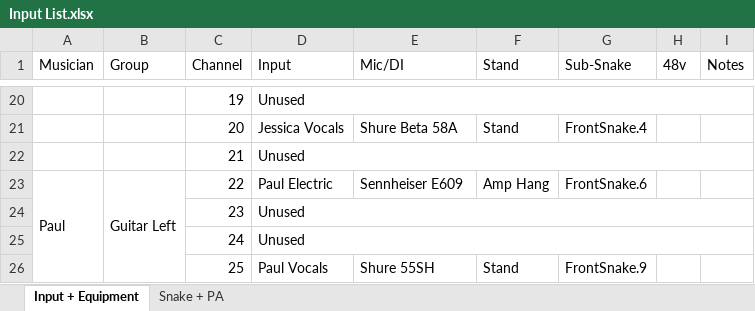
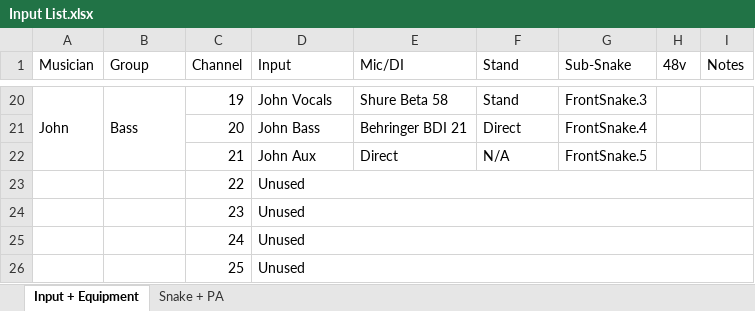
Before and after one commit to ThePerfectStrangers/TechnicalDocumentation, an Excel workbook: Input List/Input List.xlsx, sheet Input + Equipment, drawn as a sheet; only a part is shown, gaps mark what is left out; values as stored, in another font and other column widths than the file's, no cell formats; the diff covers the shown part only; the diff names each change by its address in the sheet, - before the commit and + after, or states it on an @@ line.

```diff
--- a/Input List/Input List.xlsx (sheet Input + Equipment)
+++ b/Input List/Input List.xlsx (sheet Input + Equipment)
-A20 (Musician): (empty)
+A20 (Musician): John
+A20:A22 merged
-B20 (Group): (empty)
+B20 (Group): Bass
+B20:B22 merged
-D20 (Input): Unused
+D20 (Input): John Vocals
-D20:I20 merged
-E20 (Mic/DI): (empty)
+E20 (Mic/DI): Shure Beta 58
-F20 (Stand): (empty)
+F20 (Stand): Stand
-G20 (Sub-Snake): (empty)
+G20 (Sub-Snake): FrontSnake.3
-D21 (Input): Jessica Vocals
+D21 (Input): John Bass
-E21 (Mic/DI): Shure Beta 58A
+E21 (Mic/DI): Behringer BDI 21
-F21 (Stand): Stand
+F21 (Stand): Direct
-D22 (Input): Unused
+D22 (Input): John Aux
-D22:I22 merged
-E22 (Mic/DI): (empty)
+E22 (Mic/DI): Direct
-F22 (Stand): (empty)
+F22 (Stand): N/A
-G22 (Sub-Snake): (empty)
+G22 (Sub-Snake): FrontSnake.5
-A23 (Musician): Paul
+A23 (Musician): (empty)
-A23:A26 merged
-B23 (Group): Guitar Left
+B23 (Group): (empty)
-B23:B26 merged
-D23 (Input): Paul Electric
+D23 (Input): Unused
+D23:I23 merged
-E23 (Mic/DI): Sennheiser E609
+E23 (Mic/DI): (empty)
-F23 (Stand): Amp Hang
+F23 (Stand): (empty)
-G23 (Sub-Snake): FrontSnake.6
+G23 (Sub-Snake): (empty)
-D26 (Input): Paul Vocals
+D26 (Input): Unused
+D26:I26 merged
-E26 (Mic/DI): Shure 55SH
+E26 (Mic/DI): (empty)
-F26 (Stand): Stand
+F26 (Stand): (empty)
-G26 (Sub-Snake): FrontSnake.9
+G26 (Sub-Snake): (empty)
```
Also changed, not shown: 55 edited cells and merged cells elsewhere in this sheet, sheet Snake + PA, cell formats, 4 other files.
